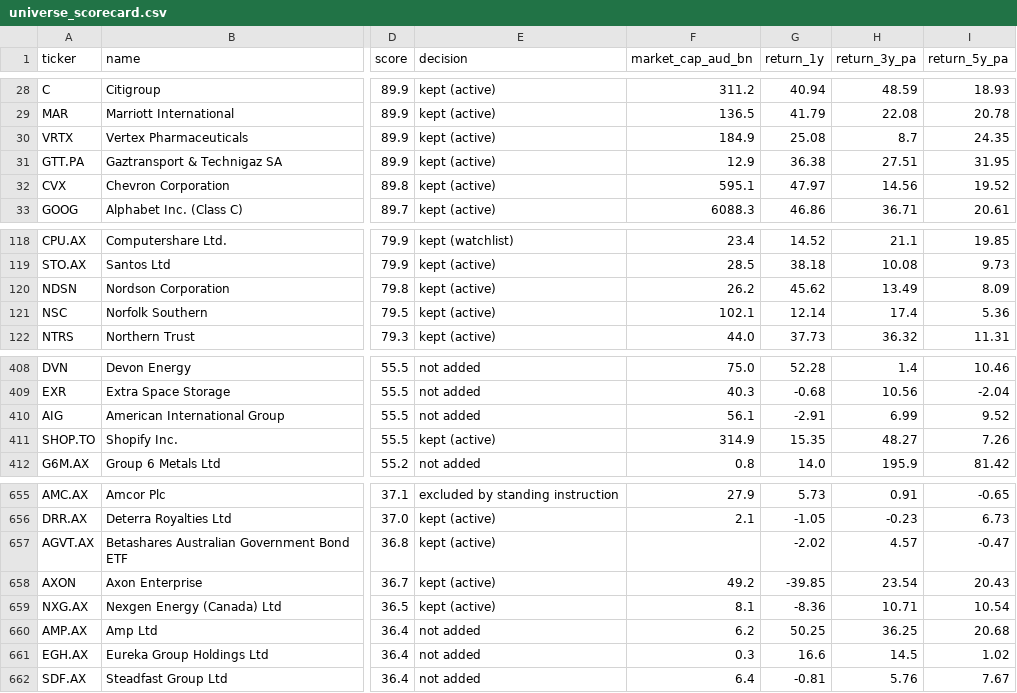
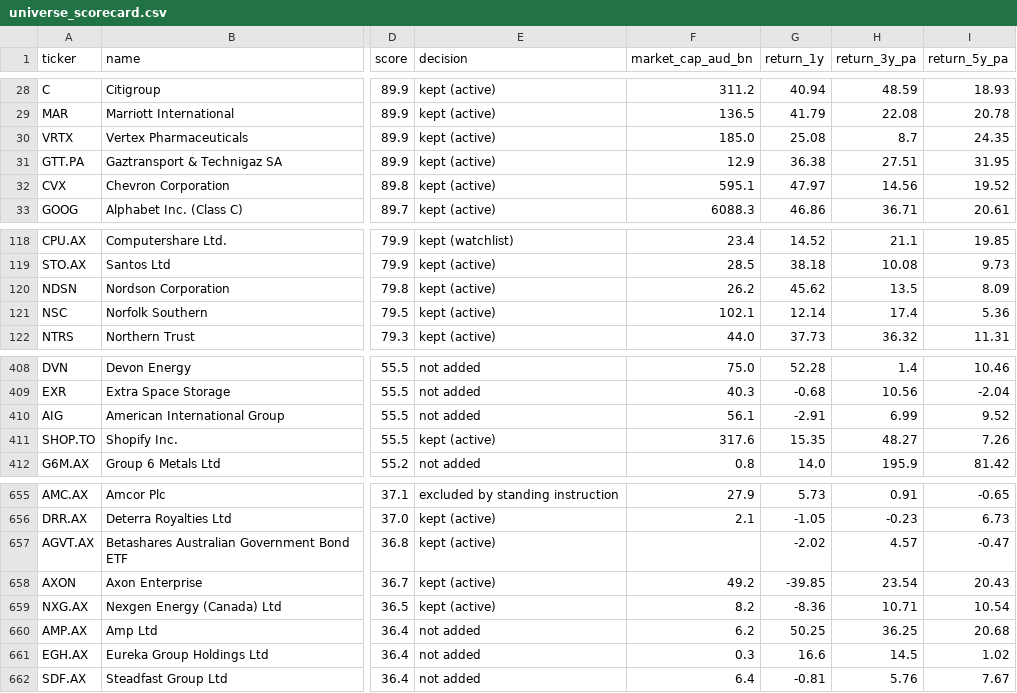
Before and after one commit to MercedezBraaksma01112004/model-portfolio-lab, a CSV file: config/universe_scorecard.csv, drawn as a sheet; only a part is shown, gaps mark what is left out; the diff names each change by its address in the sheet, - before the commit and + after, or states it on an @@ line.

```diff
--- a/config/universe_scorecard.csv
+++ b/config/universe_scorecard.csv
-F30 (market_cap_aud_bn): 184.9
+F30 (market_cap_aud_bn): 185.0
-H120 (return_3y_pa): 13.49
+H120 (return_3y_pa): 13.5
-F411 (market_cap_aud_bn): 314.9
+F411 (market_cap_aud_bn): 317.6
-F659 (market_cap_aud_bn): 8.1
+F659 (market_cap_aud_bn): 8.2
```
